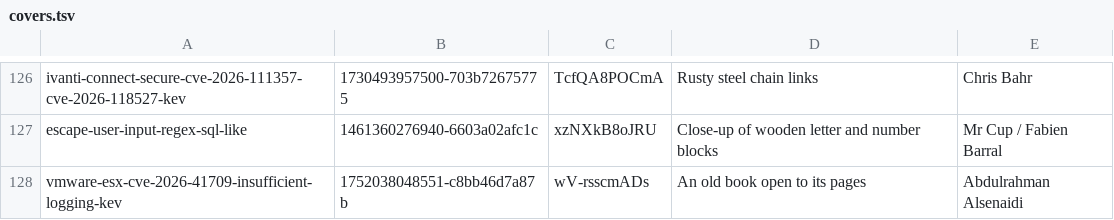
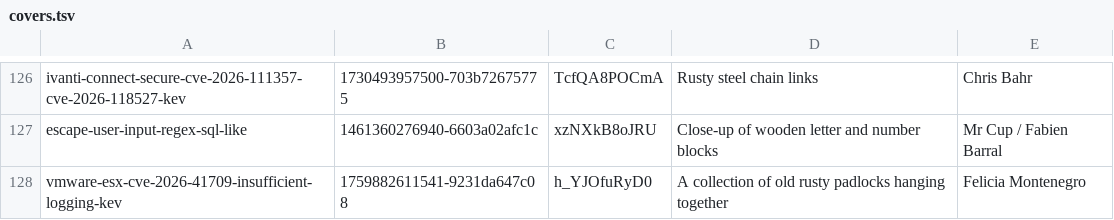
Before and after one commit to tehseensahab/firewall, a TSV file: scripts/covers.tsv, drawn as a sheet; only a part is shown, gaps mark what is left out.

```diff
--- a/scripts/covers.tsv
+++ b/scripts/covers.tsv
@@ -127,2 +127,2 @@ ivanti-connect-secure-cve-2026-111357-cve-2026-118527-kev	1730493957500-703b7267
 escape-user-input-regex-sql-like	1461360276940-6603a02afc1c	xzNXkB8oJRU	Close-up of wooden letter and number blocks	Mr Cup / Fabien Barral
-vmware-esx-cve-2026-41709-insufficient-logging-kev	1752038048551-c8bb46d7a87b	wV-rsscmADs	An old book open to its pages	Abdulrahman Alsenaidi
+vmware-esx-cve-2026-41709-insufficient-logging-kev	1759882611541-9231da647c08	h_YJOfuRyD0	A collection of old rusty padlocks hanging together	Felicia Montenegro
```
Also changed, not shown: 3 other files.
